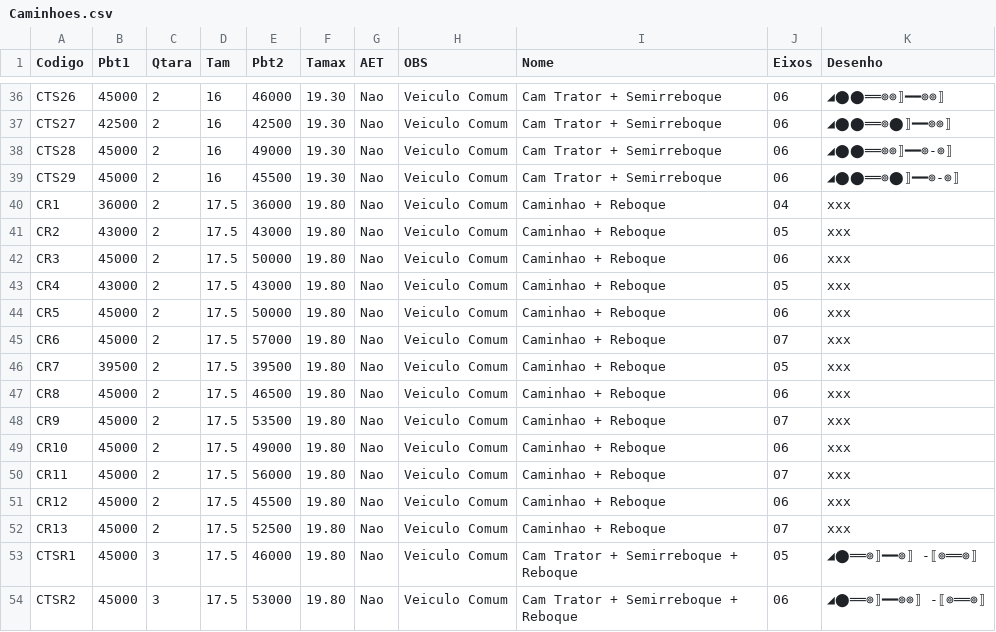
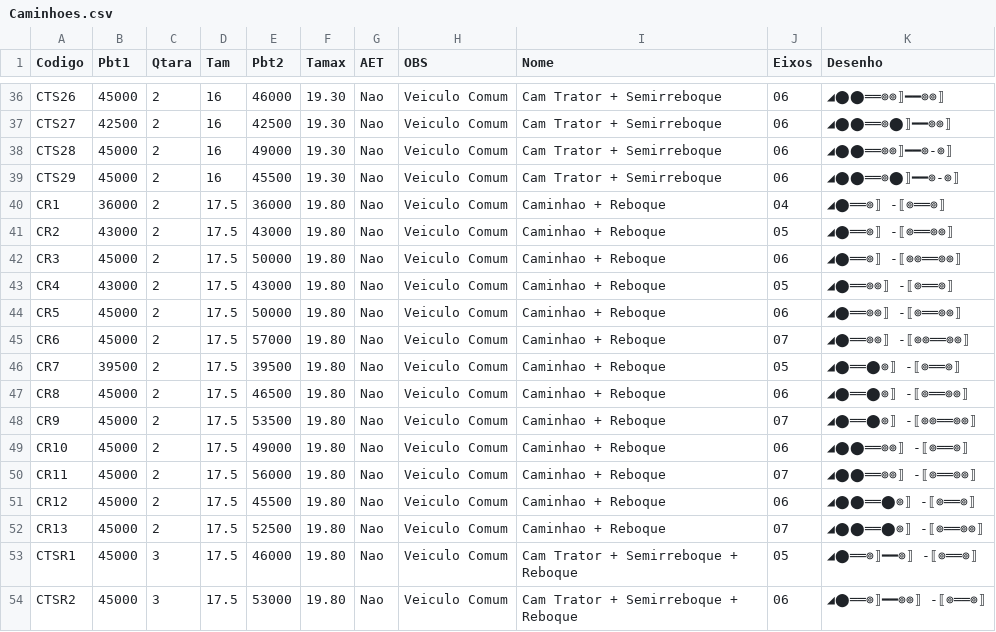
Before and after one commit to zapluc75/Pesos-Dimensoes, a CSV file: data/Caminhoes.csv, drawn as a sheet; only a part is shown, gaps mark what is left out.

Commit message:
Update Caminhoes.csv

```diff
--- a/data/Caminhoes.csv
+++ b/data/Caminhoes.csv
@@ -39,15 +39,15 @@ CTS28,45000,2,16,49000,19.30,Nao,Veiculo Comum,Cam Trator + Semirreboque,06,◢
 CTS29,45000,2,16,45500,19.30,Nao,Veiculo Comum,Cam Trator + Semirreboque,06,◢⬤⬤══⊚⬤⟧━━⊚-⊚⟧
-CR1,36000,2,17.5,36000,19.80,Nao,Veiculo Comum,Caminhao + Reboque,04,xxx
-CR2,43000,2,17.5,43000,19.80,Nao,Veiculo Comum,Caminhao + Reboque,05,xxx
-CR3,45000,2,17.5,50000,19.80,Nao,Veiculo Comum,Caminhao + Reboque,06,xxx
-CR4,43000,2,17.5,43000,19.80,Nao,Veiculo Comum,Caminhao + Reboque,05,xxx
-CR5,45000,2,17.5,50000,19.80,Nao,Veiculo Comum,Caminhao + Reboque,06,xxx
-CR6,45000,2,17.5,57000,19.80,Nao,Veiculo Comum,Caminhao + Reboque,07,xxx
-CR7,39500,2,17.5,39500,19.80,Nao,Veiculo Comum,Caminhao + Reboque,05,xxx
-CR8,45000,2,17.5,46500,19.80,Nao,Veiculo Comum,Caminhao + Reboque,06,xxx
-CR9,45000,2,17.5,53500,19.80,Nao,Veiculo Comum,Caminhao + Reboque,07,xxx
-CR10,45000,2,17.5,49000,19.80,Nao,Veiculo Comum,Caminhao + Reboque,06,xxx
-CR11,45000,2,17.5,56000,19.80,Nao,Veiculo Comum,Caminhao + Reboque,07,xxx
-CR12,45000,2,17.5,45500,19.80,Nao,Veiculo Comum,Caminhao + Reboque,06,xxx
-CR13,45000,2,17.5,52500,19.80,Nao,Veiculo Comum,Caminhao + Reboque,07,xxx
+CR1,36000,2,17.5,36000,19.80,Nao,Veiculo Comum,Caminhao + Reboque,04,◢⬤══⊚⟧ -⟦⊚══⊚⟧
+CR2,43000,2,17.5,43000,19.80,Nao,Veiculo Comum,Caminhao + Reboque,05,◢⬤══⊚⟧ -⟦⊚══⊚⊚⟧
+CR3,45000,2,17.5,50000,19.80,Nao,Veiculo Comum,Caminhao + Reboque,06,◢⬤══⊚⟧ -⟦⊚⊚══⊚⊚⟧
+CR4,43000,2,17.5,43000,19.80,Nao,Veiculo Comum,Caminhao + Reboque,05,◢⬤══⊚⊚⟧ -⟦⊚══⊚⟧
+CR5,45000,2,17.5,50000,19.80,Nao,Veiculo Comum,Caminhao + Reboque,06,◢⬤══⊚⊚⟧ -⟦⊚══⊚⊚⟧
+CR6,45000,2,17.5,57000,19.80,Nao,Veiculo Comum,Caminhao + Reboque,07,◢⬤══⊚⊚⟧ -⟦⊚⊚══⊚⊚⟧
+CR7,39500,2,17.5,39500,19.80,Nao,Veiculo Comum,Caminhao + Reboque,05,◢⬤══⬤⊚⟧ -⟦⊚══⊚⟧
+CR8,45000,2,17.5,46500,19.80,Nao,Veiculo Comum,Caminhao + Reboque,06,◢⬤══⬤⊚⟧ -⟦⊚══⊚⊚⟧
+CR9,45000,2,17.5,53500,19.80,Nao,Veiculo Comum,Caminhao + Reboque,07,◢⬤══⬤⊚⟧ -⟦⊚⊚══⊚⊚⟧
+CR10,45000,2,17.5,49000,19.80,Nao,Veiculo Comum,Caminhao + Reboque,06,◢⬤⬤══⊚⊚⟧ -⟦⊚══⊚⟧
+CR11,45000,2,17.5,56000,19.80,Nao,Veiculo Comum,Caminhao + Reboque,07,◢⬤⬤══⊚⊚⟧ -⟦⊚══⊚⊚⟧
+CR12,45000,2,17.5,45500,19.80,Nao,Veiculo Comum,Caminhao + Reboque,06,◢⬤⬤══⬤⊚⟧ -⟦⊚══⊚⟧
+CR13,45000,2,17.5,52500,19.80,Nao,Veiculo Comum,Caminhao + Reboque,07,◢⬤⬤══⬤⊚⟧ -⟦⊚══⊚⊚⟧
 CTSR1,45000,3,17.5,46000,19.80,Nao,Veiculo Comum,Cam Trator + Semirreboque + Reboque,05,◢⬤══⊚⟧━━⊚⟧ -⟦⊚══⊚⟧
```
